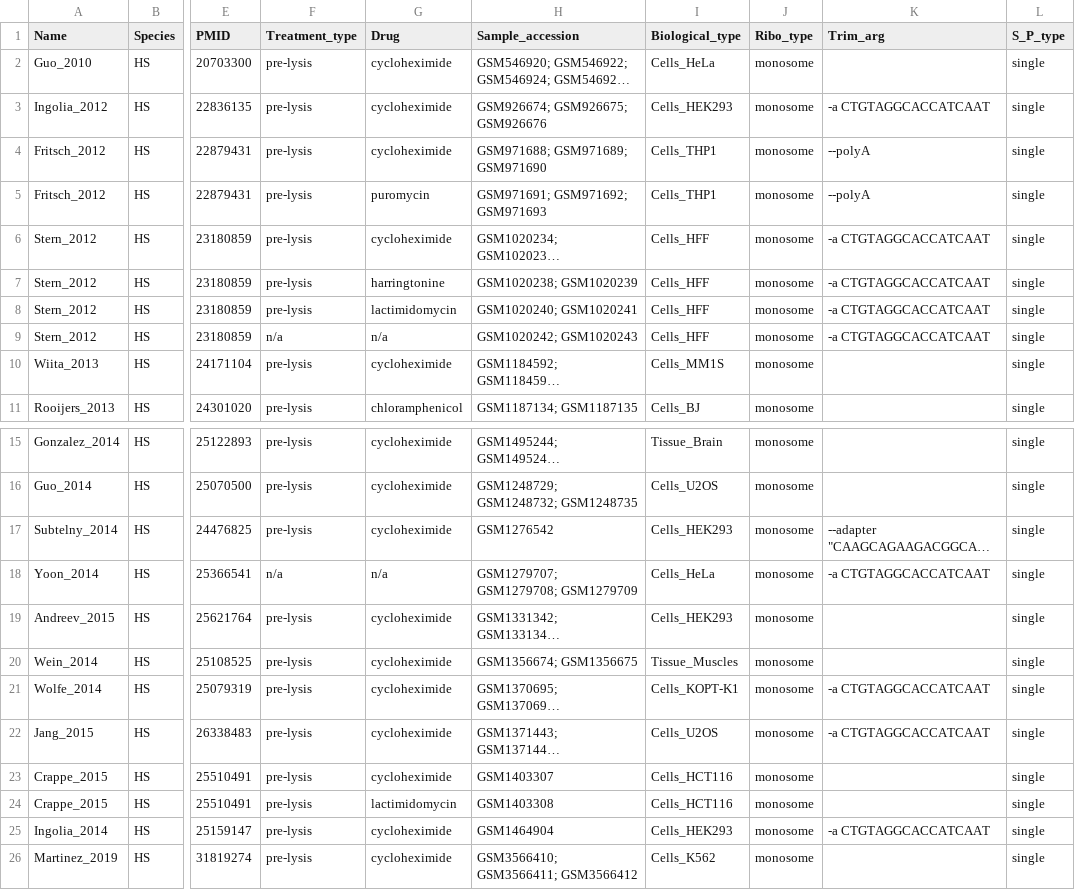
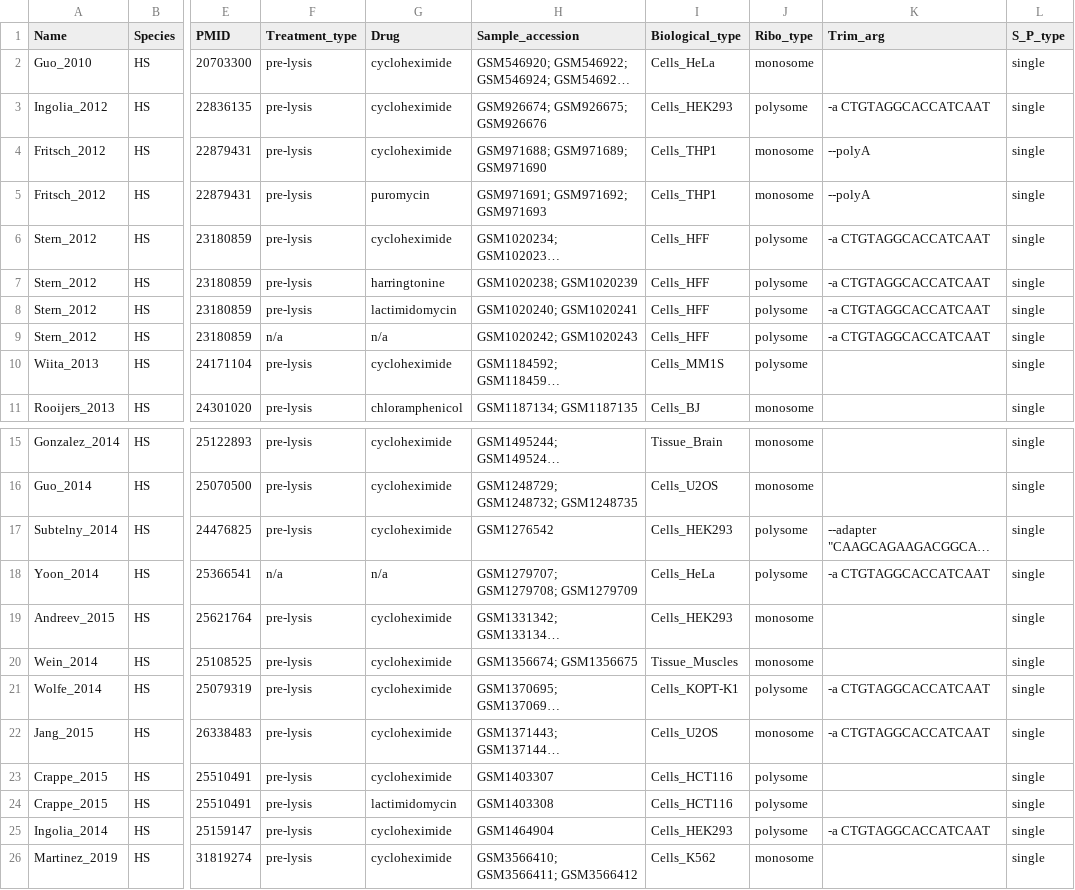
Before and after one commit to NicolasProvencher/ribotie_pipeline, a CSV file: NextflowPipeline/DataFrame/Original_Samples_HS.csv, drawn as a sheet; only a part is shown, gaps mark what is left out; long unchanged cells end in …; the diff covers the shown part only; the diff names each change by its address in the sheet, - before the commit and + after, or states it on an @@ line.

```diff
--- a/NextflowPipeline/DataFrame/Original_Samples_HS.csv
+++ b/NextflowPipeline/DataFrame/Original_Samples_HS.csv
-J3 (Ribo_type): monosome
+J3 (Ribo_type): polysome
-J6:J10 (Ribo_type): monosome
+J6:J10 (Ribo_type): polysome
-J17:J18 (Ribo_type): monosome
+J17:J18 (Ribo_type): polysome
-J21 (Ribo_type): monosome
+J21 (Ribo_type): polysome
-J23:J25 (Ribo_type): monosome
+J23:J25 (Ribo_type): polysome
```
Also changed, not shown: 30 edited cells elsewhere in this file.
